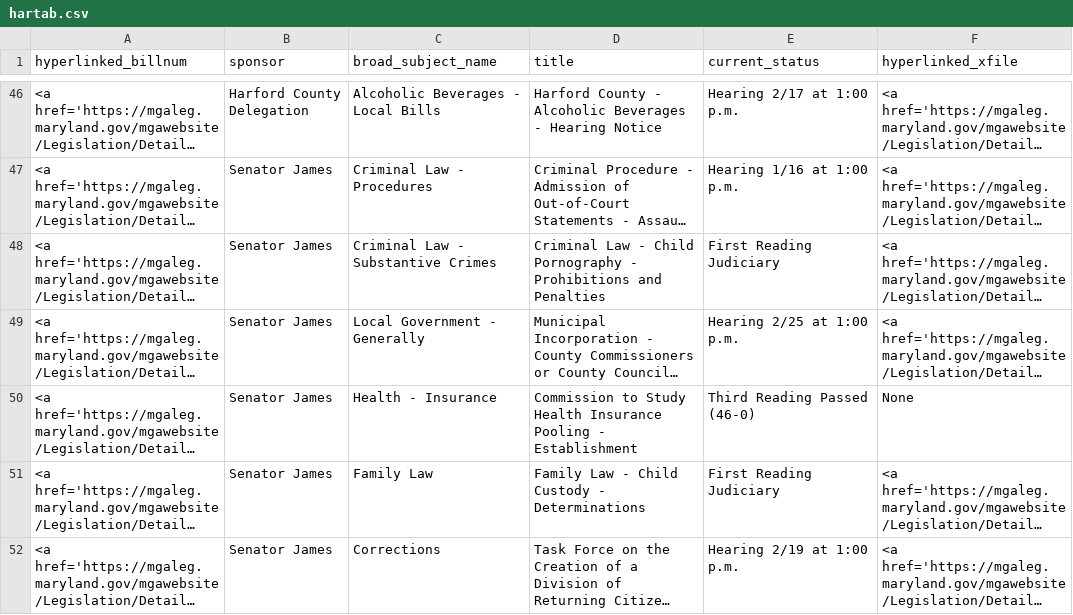
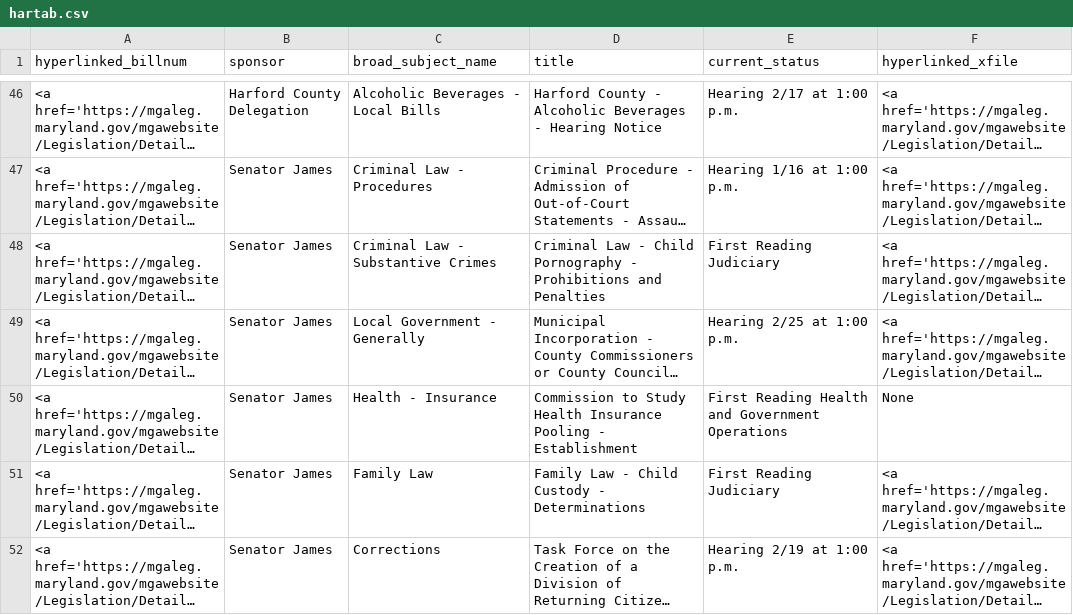
Before and after one commit to Baltimore-Sun/md-ga-bill-tracker, a CSV file: hartab.csv, drawn as a sheet; only a part is shown, gaps mark what is left out; long unchanged cells end in …; the diff names each change by its address in the sheet, - before the commit and + after, or states it on an @@ line.

```diff
--- a/hartab.csv
+++ b/hartab.csv
-E50 (current_status): Third Reading Passed (46-0)
+E50 (current_status): First Reading Health and Government Operations
```
Also changed, not shown: aatab.csv, carrolltab.csv, 1 other file.
